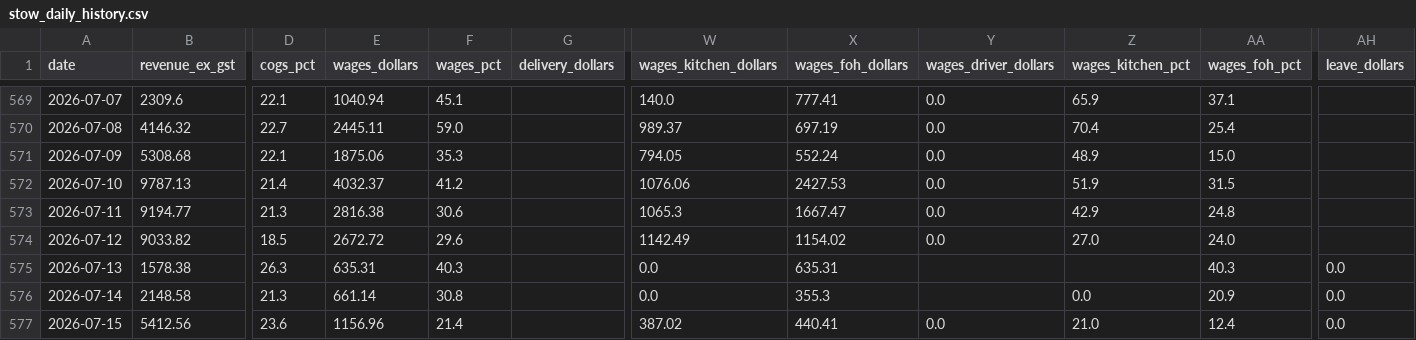
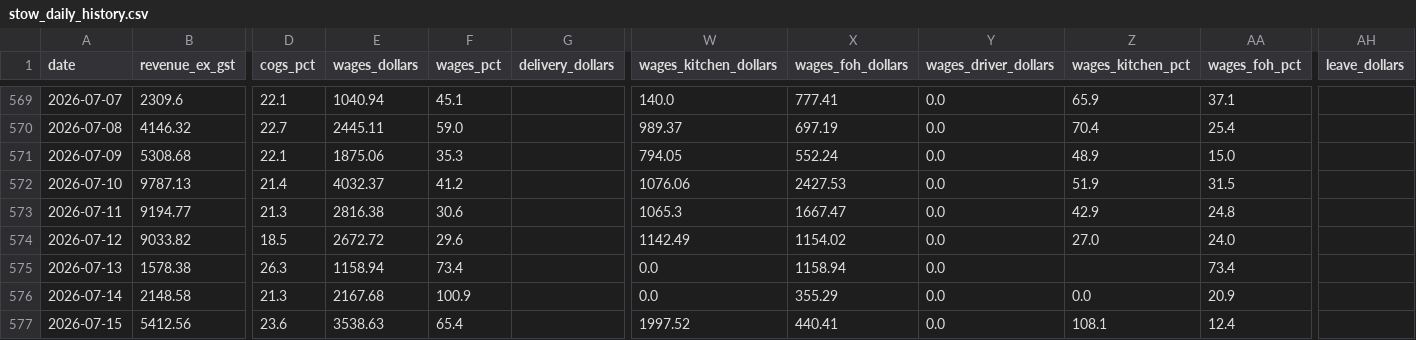
Before and after one commit to zakstowaway/mari-daily-reporting, a CSV file: data/stow_daily_history.csv, drawn as a sheet; only a part is shown, gaps mark what is left out; the diff names each change by its address in the sheet, - before the commit and + after, or states it on an @@ line.

Commit message:
Wage rebuild 2026-07-06..2026-07-15

```diff
--- a/data/stow_daily_history.csv
+++ b/data/stow_daily_history.csv
-E575 (wages_dollars): 635.31
+E575 (wages_dollars): 1158.94
-F575 (wages_pct): 40.3
+F575 (wages_pct): 73.4
-X575 (wages_foh_dollars): 635.31
+X575 (wages_foh_dollars): 1158.94
-Y575:Y576 (wages_driver_dollars): (empty)
+Y575:Y576 (wages_driver_dollars): 0.0
-AA575 (wages_foh_pct): 40.3
+AA575 (wages_foh_pct): 73.4
-AH575:AH577 (leave_dollars): 0.0
+AH575:AH577 (leave_dollars): (empty)
-E576 (wages_dollars): 661.14
+E576 (wages_dollars): 2167.68
-F576 (wages_pct): 30.8
+F576 (wages_pct): 100.9
-X576 (wages_foh_dollars): 355.3
+X576 (wages_foh_dollars): 355.29
-E577 (wages_dollars): 1156.96
+E577 (wages_dollars): 3538.63
-F577 (wages_pct): 21.4
+F577 (wages_pct): 65.4
-W577 (wages_kitchen_dollars): 387.02
+W577 (wages_kitchen_dollars): 1997.52
-Z577 (wages_kitchen_pct): 21.0
+Z577 (wages_kitchen_pct): 108.1
```
Also changed, not shown: data/hg_daily_history.csv, data/mari_daily_history.csv.
